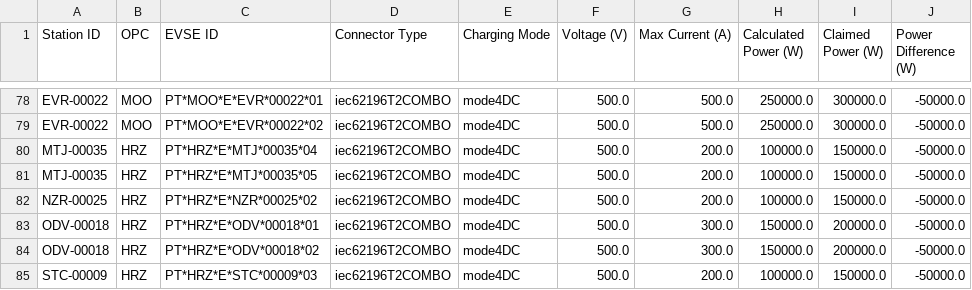
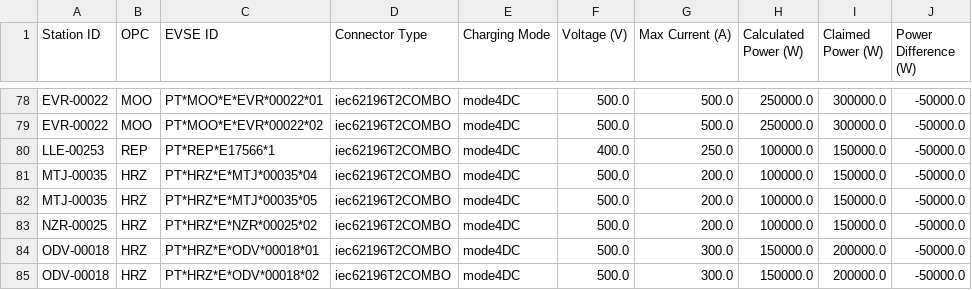
Before and after one commit to avataranedotas/get_NAP_mobie, a CSV file: power_table.csv, drawn as a sheet; only a part is shown, gaps mark what is left out; the shorter side is filled out with more unchanged rows; the diff names each change by its address in the sheet, - before the commit and + after, or states it on an @@ line.

```diff
--- a/power_table.csv
+++ b/power_table.csv
+row 80: LLE-00253 | REP | PT*REP*E17566*1 | iec62196T2COMBO | mode4DC | 400.0 | 250.0 | 100000.0 | 150000.0 | -50000.0
```
Also changed, not shown: opc_counts.csv, opc_counts.tsv, 13 other files.
